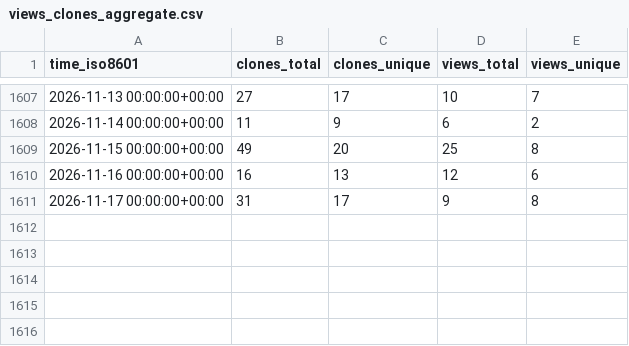
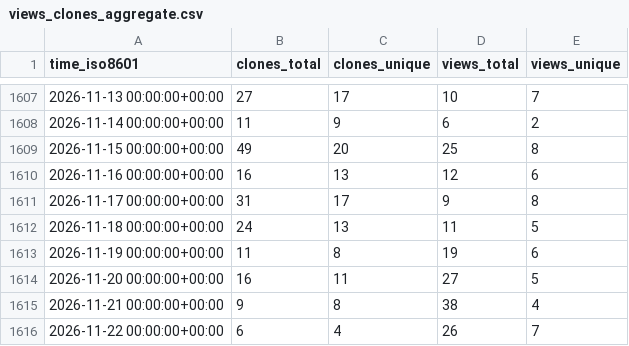
Before and after one commit to awslabs/aws-cloudsaga, a CSV file: awslabs/aws-cloudsaga/ghrs-data/views_clones_aggregate.csv, drawn as a sheet; only a part is shown, gaps mark what is left out.

```diff
--- a/awslabs/aws-cloudsaga/ghrs-data/views_clones_aggregate.csv
+++ b/awslabs/aws-cloudsaga/ghrs-data/views_clones_aggregate.csv
@@ -1611 +1611,6 @@ time_iso8601,clones_total,clones_unique,views_total,views_unique
 2026-11-17 00:00:00+00:00,31,17,9,8
+2026-11-18 00:00:00+00:00,24,13,11,5
+2026-11-19 00:00:00+00:00,11,8,19,6
+2026-11-20 00:00:00+00:00,16,11,27,5
+2026-11-21 00:00:00+00:00,9,8,38,4
+2026-11-22 00:00:00+00:00,6,4,26,7
```
Also changed, not shown: 1 other file.
